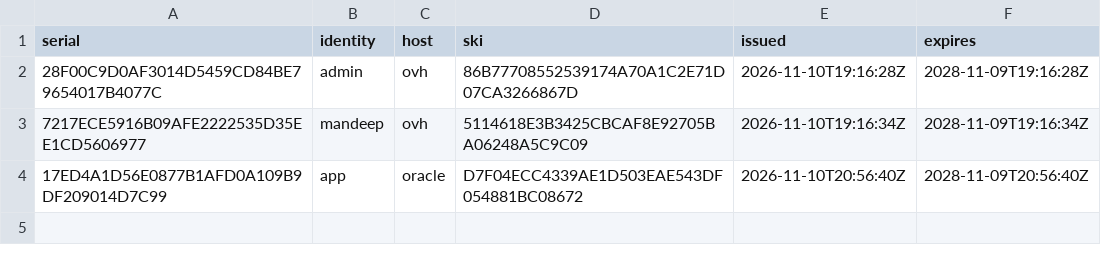
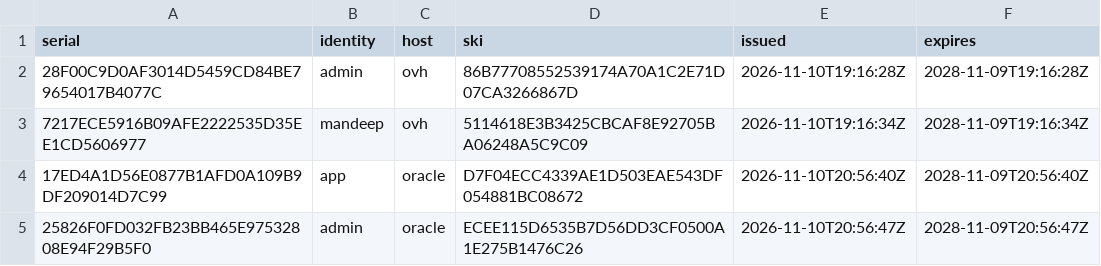
Before and after one commit to khairm/zsa-cancelled-certs-microsoft, a TSV file: ledger.tsv, drawn as a sheet.

Commit message:
Issue admin on oracle: 25826F0FD032FB23BB465E97532808E94F29B5F0

```diff
--- a/ledger.tsv
+++ b/ledger.tsv
@@ -4 +4,2 @@ serial	identity	host	ski	issued	expires
 17ED4A1D56E0877B1AFD0A109B9DF209014D7C99	app	oracle	D7F04ECC4339AE1D503EAE543DF054881BC08672	2026-11-10T20:56:40Z	2028-11-09T20:56:40Z
+25826F0FD032FB23BB465E97532808E94F29B5F0	admin	oracle	ECEE115D6535B7D56DD3CF0500A1E275B1476C26	2026-11-10T20:56:47Z	2028-11-09T20:56:47Z
```
